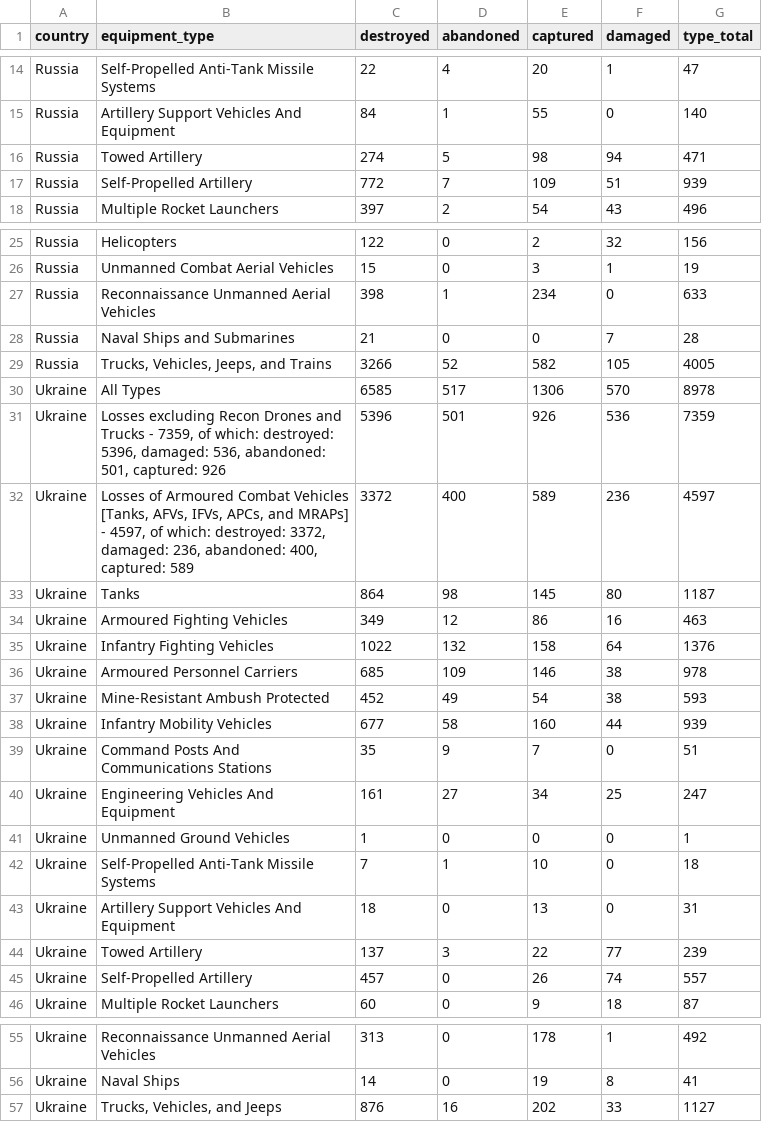
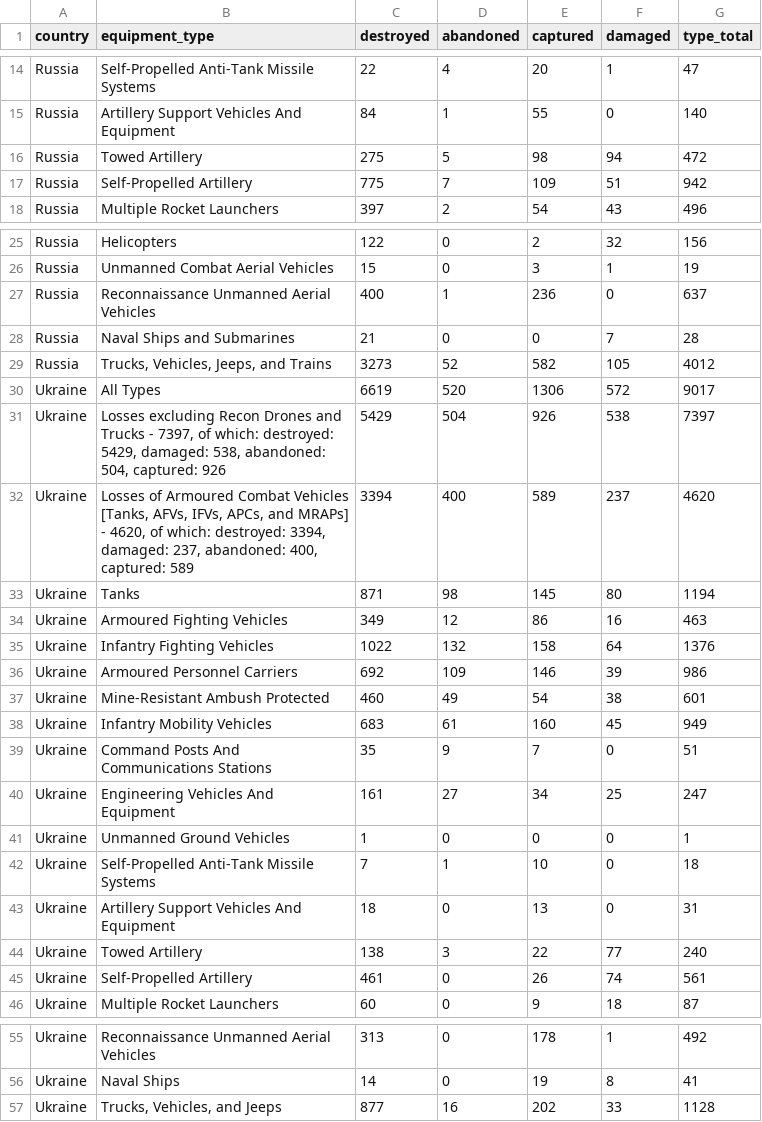
Before and after one commit to scarnecchia/oryx_data, a CSV file: totals_by_type.csv, drawn as a sheet; only a part is shown, gaps mark what is left out; the diff covers the shown part only.

```diff
--- a/totals_by_type.csv
+++ b/totals_by_type.csv
@@ -15,4 +15,4 @@ Russia,Self-Propelled Anti-Tank Missile Systems,22,4,20,1,47
 Russia,Artillery Support Vehicles And Equipment,84,1,55,0,140
-Russia,Towed Artillery,274,5,98,94,471
-Russia,Self-Propelled Artillery,772,7,109,51,939
+Russia,Towed Artillery,275,5,98,94,472
+Russia,Self-Propelled Artillery,775,7,109,51,942
 Russia,Multiple Rocket Launchers,397,2,54,43,496
@@ -26,14 +26,14 @@ Russia,Helicopters,122,0,2,32,156
 Russia,Unmanned Combat Aerial Vehicles,15,0,3,1,19
-Russia,Reconnaissance Unmanned Aerial Vehicles,398,1,234,0,633
+Russia,Reconnaissance Unmanned Aerial Vehicles,400,1,236,0,637
 Russia,Naval Ships and Submarines,21,0,0,7,28
-Russia,"Trucks, Vehicles, Jeeps, and Trains",3266,52,582,105,4005
-Ukraine,All Types,6585,517,1306,570,8978
-Ukraine,"Losses excluding Recon Drones and Trucks - 7359, of which: destroyed: 5396, damaged: 536, abandoned: 501, captured: 926",5396,501,926,536,7359
-Ukraine,"Losses of Armoured Combat Vehicles [Tanks, AFVs, IFVs, APCs, and MRAPs] - 4597, of which: destroyed: 3372, damaged: 236, abandoned: 400, captured: 589",3372,400,589,236,4597
-Ukraine,Tanks,864,98,145,80,1187
+Russia,"Trucks, Vehicles, Jeeps, and Trains",3273,52,582,105,4012
+Ukraine,All Types,6619,520,1306,572,9017
+Ukraine,"Losses excluding Recon Drones and Trucks - 7397, of which: destroyed: 5429, damaged: 538, abandoned: 504, captured: 926",5429,504,926,538,7397
+Ukraine,"Losses of Armoured Combat Vehicles [Tanks, AFVs, IFVs, APCs, and MRAPs] - 4620, of which: destroyed: 3394, damaged: 237, abandoned: 400, captured: 589",3394,400,589,237,4620
+Ukraine,Tanks,871,98,145,80,1194
 Ukraine,Armoured Fighting Vehicles,349,12,86,16,463
 Ukraine,Infantry Fighting Vehicles,1022,132,158,64,1376
-Ukraine,Armoured Personnel Carriers,685,109,146,38,978
-Ukraine,Mine-Resistant Ambush Protected,452,49,54,38,593
-Ukraine,Infantry Mobility Vehicles,677,58,160,44,939
+Ukraine,Armoured Personnel Carriers,692,109,146,39,986
+Ukraine,Mine-Resistant Ambush Protected,460,49,54,38,601
+Ukraine,Infantry Mobility Vehicles,683,61,160,45,949
 Ukraine,Command Posts And Communications Stations,35,9,7,0,51
@@ -43,4 +43,4 @@ Ukraine,Self-Propelled Anti-Tank Missile Systems,7,1,10,0,18
 Ukraine,Artillery Support Vehicles And Equipment,18,0,13,0,31
-Ukraine,Towed Artillery,137,3,22,77,239
-Ukraine,Self-Propelled Artillery,457,0,26,74,557
+Ukraine,Towed Artillery,138,3,22,77,240
+Ukraine,Self-Propelled Artillery,461,0,26,74,561
 Ukraine,Multiple Rocket Launchers,60,0,9,18,87
@@ -57,2 +57,2 @@ Ukraine,Reconnaissance Unmanned Aerial Vehicles,313,0,178,1,492
 Ukraine,Naval Ships,14,0,19,8,41
-Ukraine,"Trucks, Vehicles, and Jeeps",876,16,202,33,1127
+Ukraine,"Trucks, Vehicles, and Jeeps",877,16,202,33,1128
```
Also changed, not shown: 1 added row, 1 removed row and 18 edited cells elsewhere in this file, daily_count.csv, event_abandoned.csv, 4 other files.
